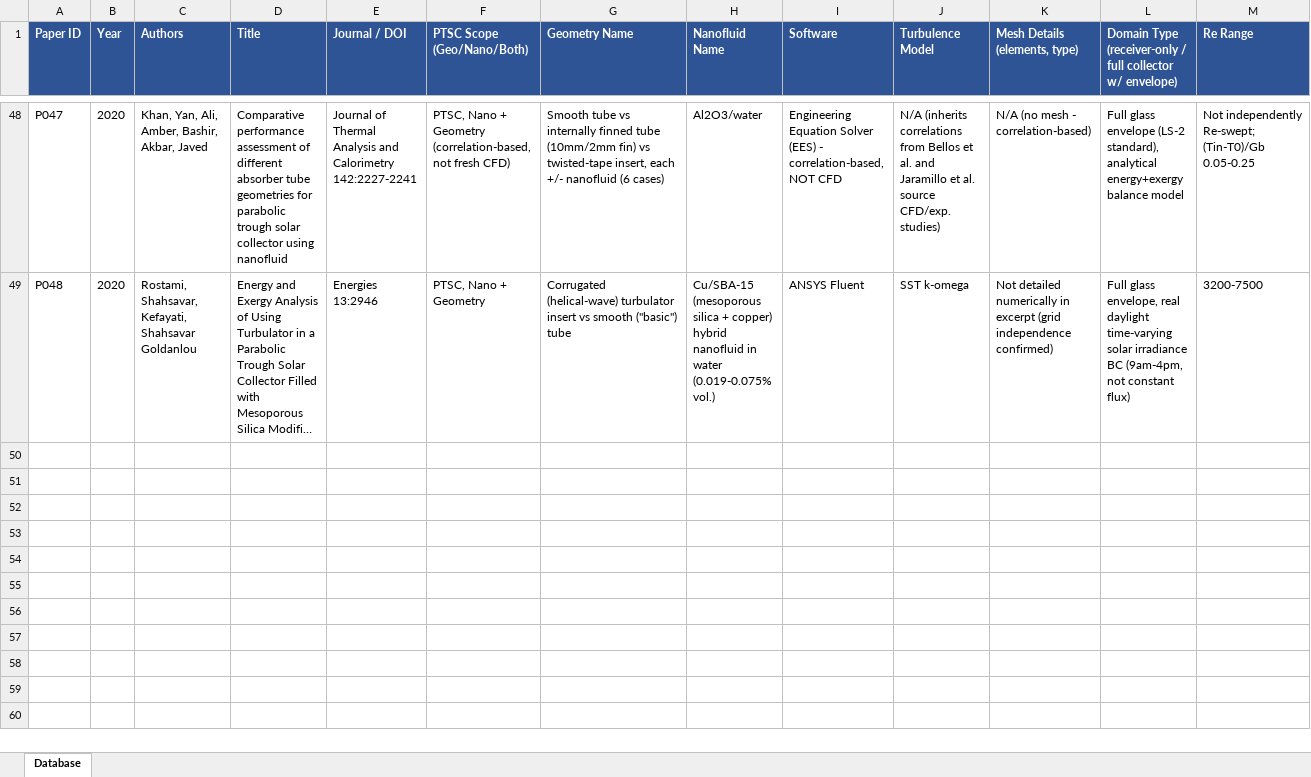
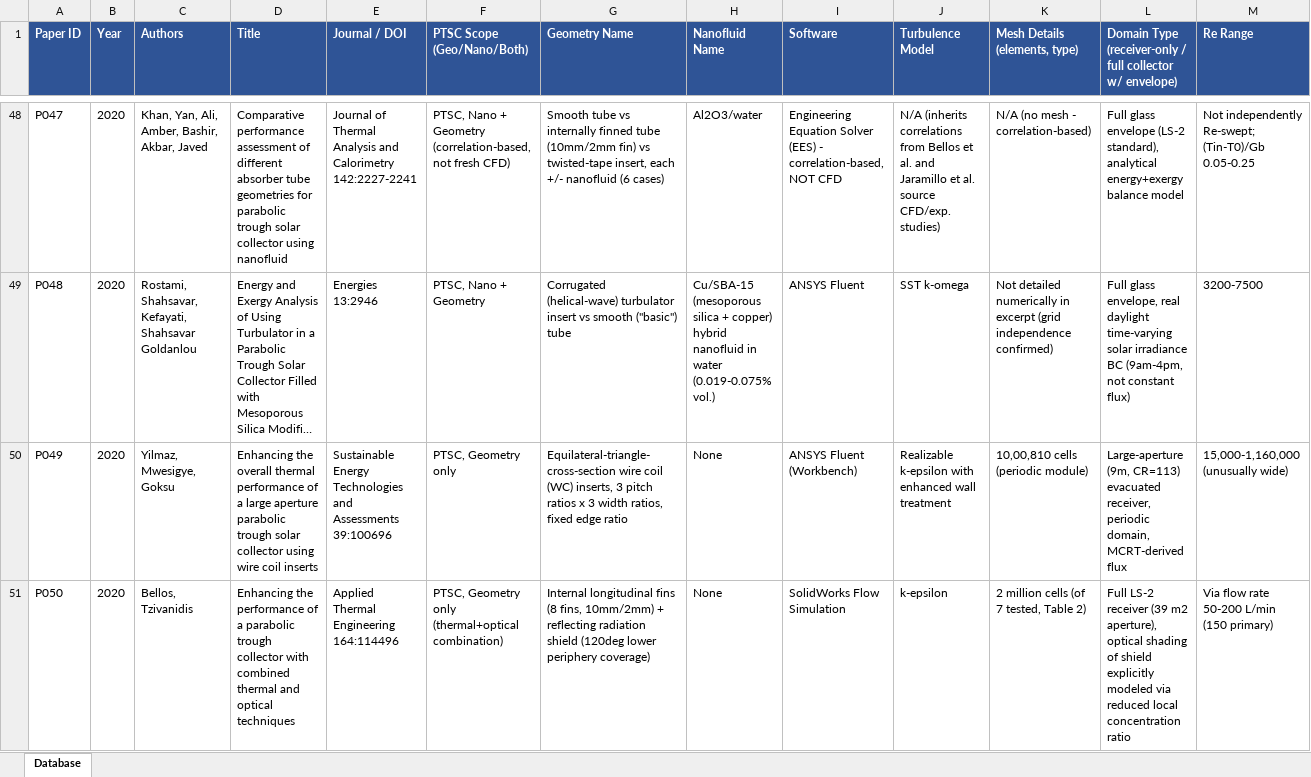
Before and after one commit to dhagax100/dhagax100, an Excel workbook: thesis/literature-db/Literature_Database.xlsx, sheet Database, drawn as a sheet; only a part is shown, gaps mark what is left out; long unchanged cells end in …; values as stored, in another font and other column widths than the file's, no borders; rows hold the shown columns only; the diff covers the shown part only; the diff names each change by its address in the sheet, - before the commit and + after, or states it on an @@ line.

```diff
--- a/thesis/literature-db/Literature_Database.xlsx (sheet Database)
+++ b/thesis/literature-db/Literature_Database.xlsx (sheet Database)
+row 50: P049 | 2020 | Yilmaz, Mwesigye, Goksu | Enhancing the overall thermal performance of a large aperture parabolic trough solar collector using wire coil inserts | Sustainable Energy Technologies and Assessments 39:100696 | PTSC, Geometry only | Equilateral-triangle-cross-section wire coil (WC) inserts, 3 pitch ratios x 3 width ratios, fixed edge ratio | None | ANSYS Fluent (Workbench) | Realizable k-epsilon with enhanced wall treatment | 10,00,810 cells (periodic module) | Large-aperture (9m, CR=113) evacuated receiver, periodic domain, MCRT-derived flux | 15,000-1,160,000 (unusually wide)
+row 51: P050 | 2020 | Bellos, Tzivanidis | Enhancing the performance of a parabolic trough collector with combined thermal and optical techniques | Applied Thermal Engineering 164:114496 | PTSC, Geometry only (thermal+optical combination) | Internal longitudinal fins (8 fins, 10mm/2mm) + reflecting radiation shield (120deg lower periphery coverage) | None | SolidWorks Flow Simulation | k-epsilon | 2 million cells (of 7 tested, Table 2) | Full LS-2 receiver (39 m2 aperture), optical shading of shield explicitly modeled via reduced local concentration ratio | Via flow rate 50-200 L/min (150 primary)
```
Also changed, not shown: 3 added rows elsewhere in this sheet, 2 other files.
